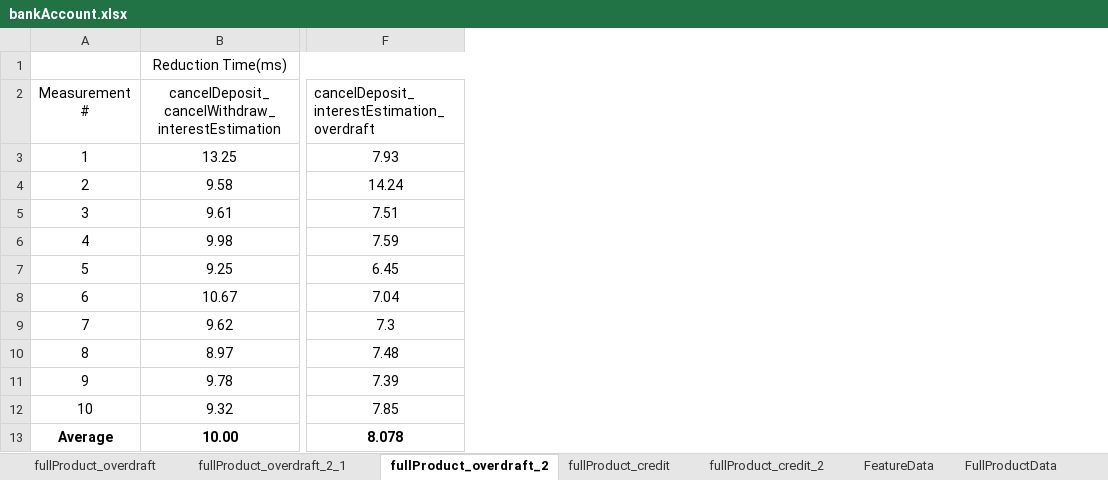
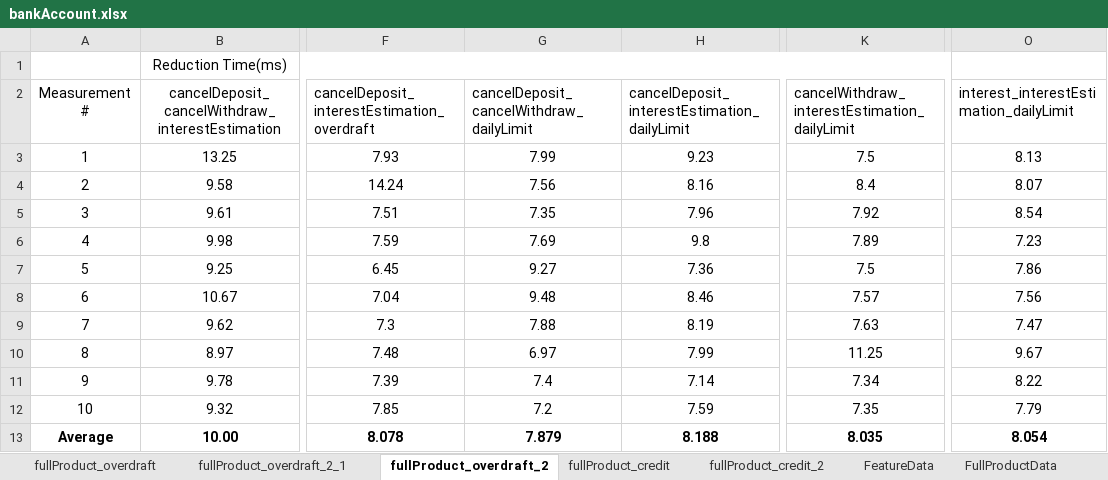
Before and after one commit to esg4aspl/fesg-engine, an Excel workbook: esg-engine/files/Cases/BankAccountPL/FullProductReduction/bankAccount.xlsx, sheet fullProduct_overdraft_2, drawn as a sheet; only a part is shown, gaps mark what is left out; values as stored, in another font and other column widths than the file's, no borders; the diff names each change by its address in the sheet, - before the commit and + after, or states it on an @@ line.

Commit message:
Feature reduction from full product has been added.

```diff
--- a/esg-engine/files/Cases/BankAccountPL/FullProductReduction/bankAccount.xlsx (sheet fullProduct_overdraft_2)
+++ b/esg-engine/files/Cases/BankAccountPL/FullProductReduction/bankAccount.xlsx (sheet fullProduct_overdraft_2)
+column G, rows 2-13: cancelDeposit_cancelWithdraw_dailyLimit | 7.99 | 7.56 | 7.35 | 7.69 | 9.27 | 9.48 | 7.88 | 6.97 | 7.4 | 7.2 | 7.879
+column H, rows 2-13: cancelDeposit_interestEstimation_dailyLimit | 9.23 | 8.16 | 7.96 | 9.8 | 7.36 | 8.46 | 8.19 | 7.99 | 7.14 | 7.59 | 8.188
+column K, rows 2-13: cancelWithdraw_interestEstimation_dailyLimit | 7.5 | 8.4 | 7.92 | 7.89 | 7.5 | 7.57 | 7.63 | 11.25 | 7.34 | 7.35 | 8.035
+column O, rows 2-13: interest_interestEstimation_dailyLimit | 8.13 | 8.07 | 8.54 | 7.23 | 7.86 | 7.56 | 7.47 | 9.67 | 8.22 | 7.79 | 8.054
```
Also changed, not shown: sheet fullProduct_credit_2, sheet Experiment2, formulas that keep their value, 14 other files.
